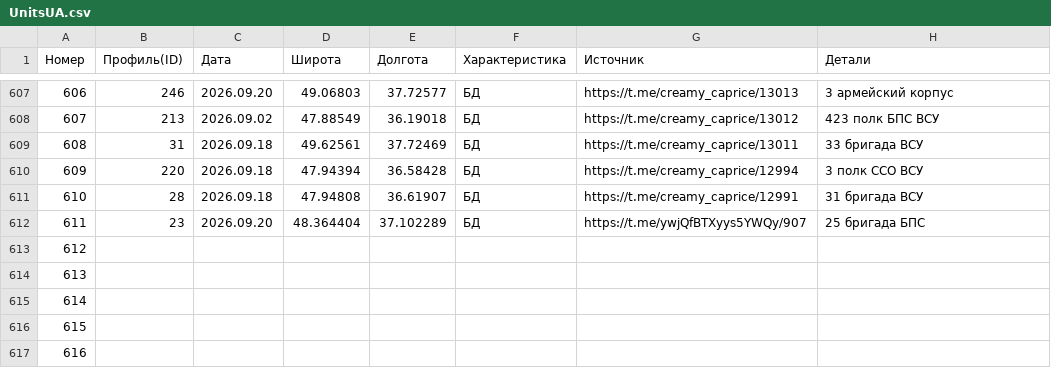
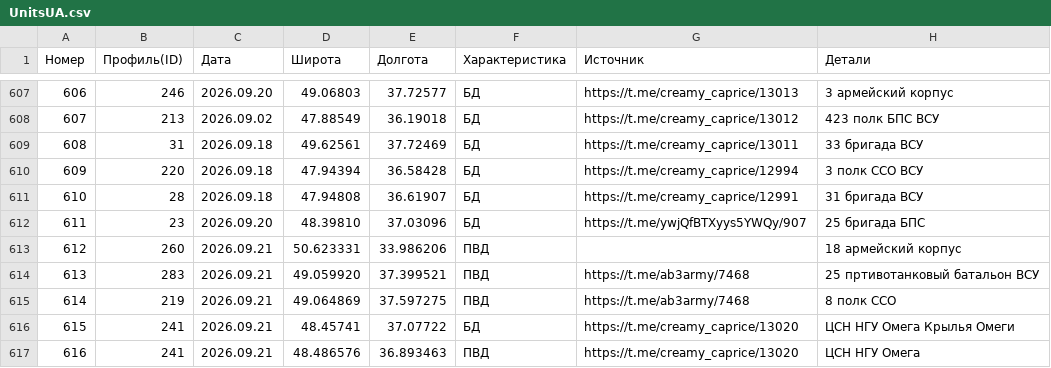
Before and after one commit to creamy-caprice/dataviewer, a CSV file: kml/Geolocations/UnitsUA.csv, drawn as a sheet; only a part is shown, gaps mark what is left out; the diff covers the shown part only.

Commit message:
Add files via upload

```diff
--- a/kml/Geolocations/UnitsUA.csv
+++ b/kml/Geolocations/UnitsUA.csv
@@ -611,7 +611,7 @@
 610,28,2026.09.18,47.94808,36.61907,БД,https://t.me/creamy_caprice/12991,31 бригада ВСУ
-611,23,2026.09.20,48.364404,37.102289,БД,https://t.me/ywjQfBTXyys5YWQy/907,25 бригада БПС
-612,,,,,,,
-613,,,,,,,
-614,,,,,,,
-615,,,,,,,
-616,,,,,,,
+611,23,2026.09.20,48.39810,37.03096,БД,https://t.me/ywjQfBTXyys5YWQy/907,25 бригада БПС
+612,260,2026.09.21,50.623331,33.986206,ПВД,,18 армейский корпус
+613,283,2026.09.21,49.059920,37.399521,ПВД,https://t.me/ab3army/7468,25 пртивотанковый батальон ВСУ
+614,219,2026.09.21,49.064869,37.597275,ПВД,https://t.me/ab3army/7468,8 полк ССО
+615,241,2026.09.21,48.45741,37.07722,БД,https://t.me/creamy_caprice/13020,ЦСН НГУ Омега Крылья Омеги
+616,241,2026.09.21,48.486576,36.893463,ПВД,https://t.me/creamy_caprice/13020,ЦСН НГУ Омега
```
Also changed, not shown: 14 edited cells elsewhere in this file.
